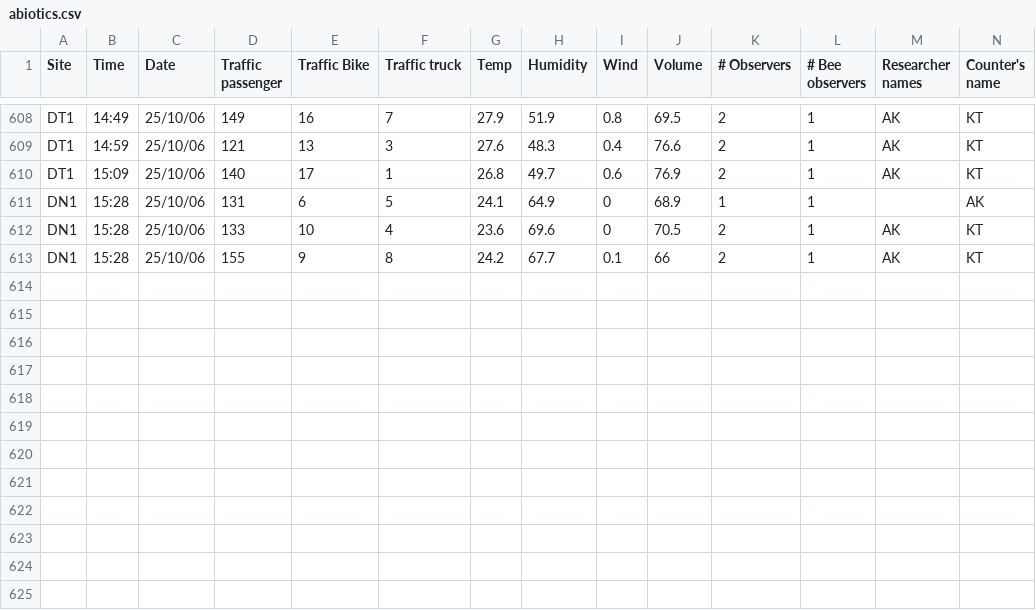
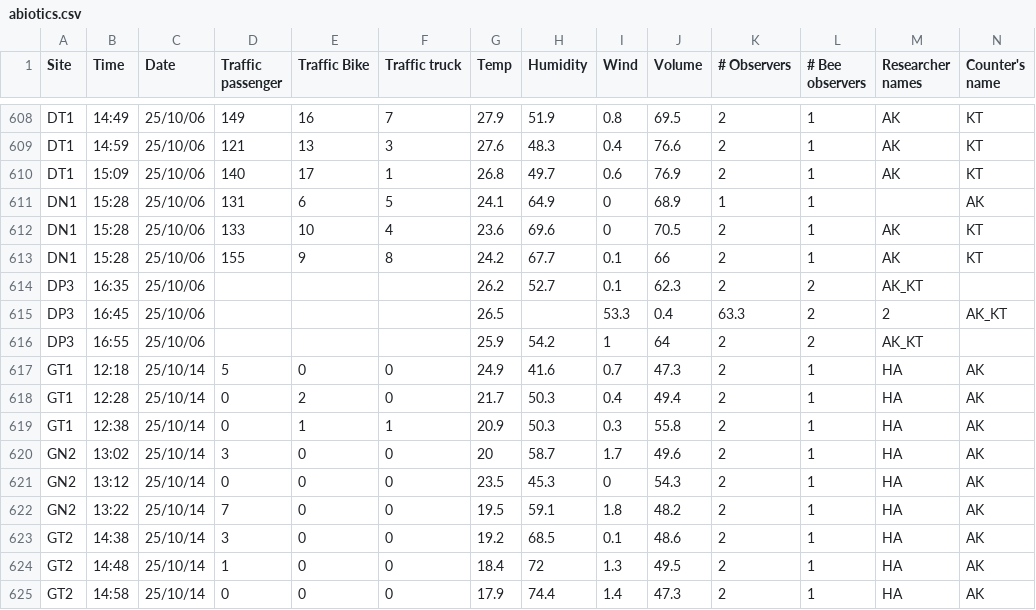
Before and after one commit to Audrey-netizen/turbpe, a CSV file: spreadsheets/abiotics.csv, drawn as a sheet; only a part is shown, gaps mark what is left out; rows hold the shown columns only; the diff names each change by its address in the sheet, - before the commit and + after, or states it on an @@ line.

Commit message:
some minor revisions on a few samples and double checks aside, done!

```diff
--- a/spreadsheets/abiotics.csv
+++ b/spreadsheets/abiotics.csv
+row 614: DP3 | 16:35 | 25/10/06 |  |  |  | 26.2 | 52.7 | 0.1 | 62.3 | 2 | 2 | AK_KT
+row 615: DP3 | 16:45 | 25/10/06 |  |  |  | 26.5 |  | 53.3 | 0.4 | 63.3 | 2 | 2 | AK_KT
+row 616: DP3 | 16:55 | 25/10/06 |  |  |  | 25.9 | 54.2 | 1 | 64 | 2 | 2 | AK_KT
+row 617: GT1 | 12:18 | 25/10/14 | 5 | 0 | 0 | 24.9 | 41.6 | 0.7 | 47.3 | 2 | 1 | HA | AK
+row 618: GT1 | 12:28 | 25/10/14 | 0 | 2 | 0 | 21.7 | 50.3 | 0.4 | 49.4 | 2 | 1 | HA | AK
+row 619: GT1 | 12:38 | 25/10/14 | 0 | 1 | 1 | 20.9 | 50.3 | 0.3 | 55.8 | 2 | 1 | HA | AK
+row 620: GN2 | 13:02 | 25/10/14 | 3 | 0 | 0 | 20 | 58.7 | 1.7 | 49.6 | 2 | 1 | HA | AK
+row 621: GN2 | 13:12 | 25/10/14 | 0 | 0 | 0 | 23.5 | 45.3 | 0 | 54.3 | 2 | 1 | HA | AK
+row 622: GN2 | 13:22 | 25/10/14 | 7 | 0 | 0 | 19.5 | 59.1 | 1.8 | 48.2 | 2 | 1 | HA | AK
+row 623: GT2 | 14:38 | 25/10/14 | 3 | 0 | 0 | 19.2 | 68.5 | 0.1 | 48.6 | 2 | 1 | HA | AK
+row 624: GT2 | 14:48 | 25/10/14 | 1 | 0 | 0 | 18.4 | 72 | 1.3 | 49.5 | 2 | 1 | HA | AK
+row 625: GT2 | 14:58 | 25/10/14 | 0 | 0 | 0 | 17.9 | 74.4 | 1.4 | 47.3 | 2 | 1 | HA | AK
```
